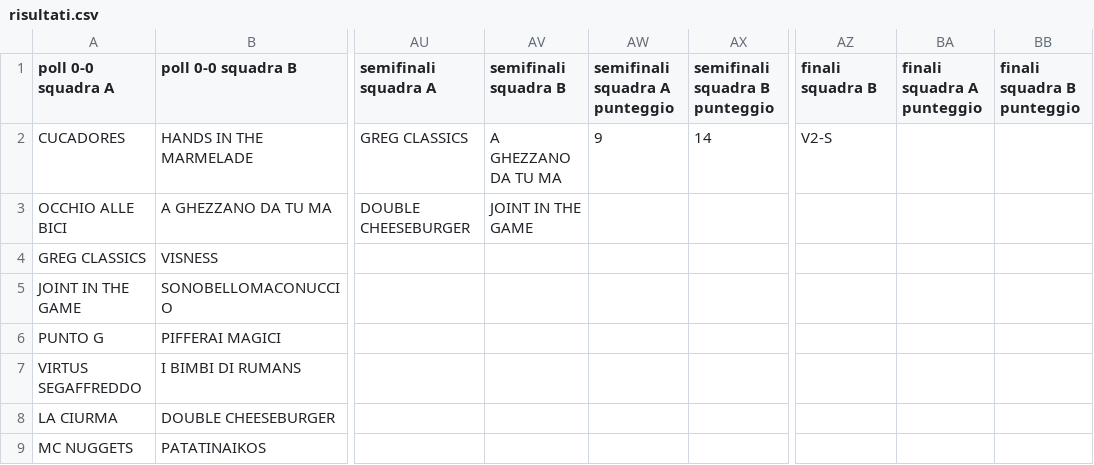
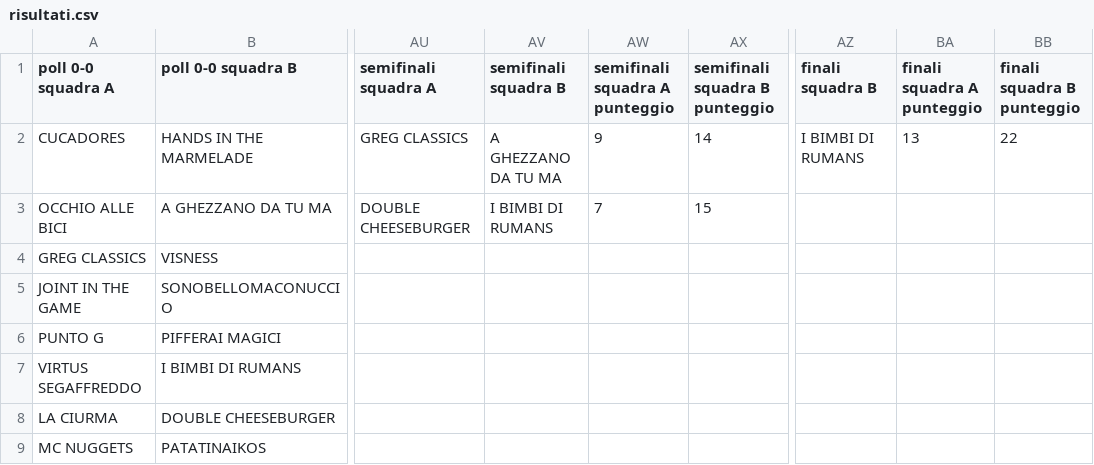
Before and after one commit to ChurchGame/ChurchGame.github.io, a CSV file: risultati.csv, drawn as a sheet; only a part is shown, gaps mark what is left out; the diff names each change by its address in the sheet, - before the commit and + after, or states it on an @@ line.

Commit message:
Update risultati.csv

```diff
--- a/risultati.csv
+++ b/risultati.csv
-AZ2 (finali squadra B): V2-S
+AZ2 (finali squadra B): I BIMBI DI RUMANS
-BA2 (finali squadra A punteggio): (empty)
+BA2 (finali squadra A punteggio): 13
-BB2 (finali squadra B punteggio): (empty)
+BB2 (finali squadra B punteggio): 22
-AV3 (semifinali squadra B): JOINT IN THE GAME
+AV3 (semifinali squadra B): I BIMBI DI RUMANS
-AW3 (semifinali squadra A punteggio): (empty)
+AW3 (semifinali squadra A punteggio): 7
-AX3 (semifinali squadra B punteggio): (empty)
+AX3 (semifinali squadra B punteggio): 15
```
